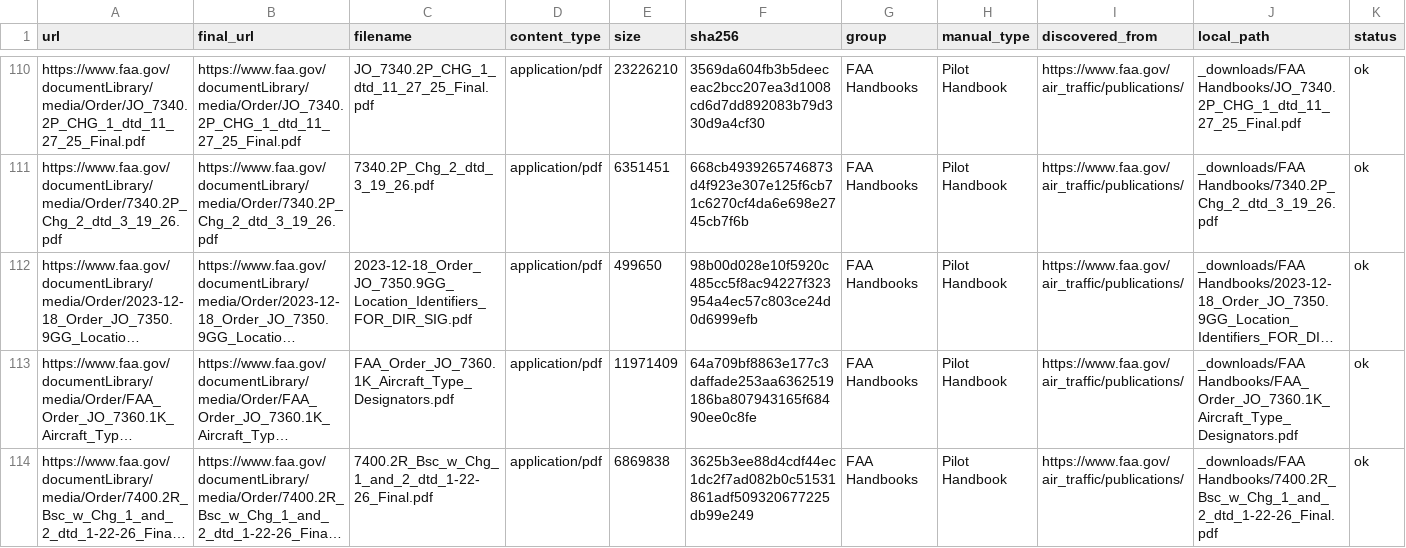
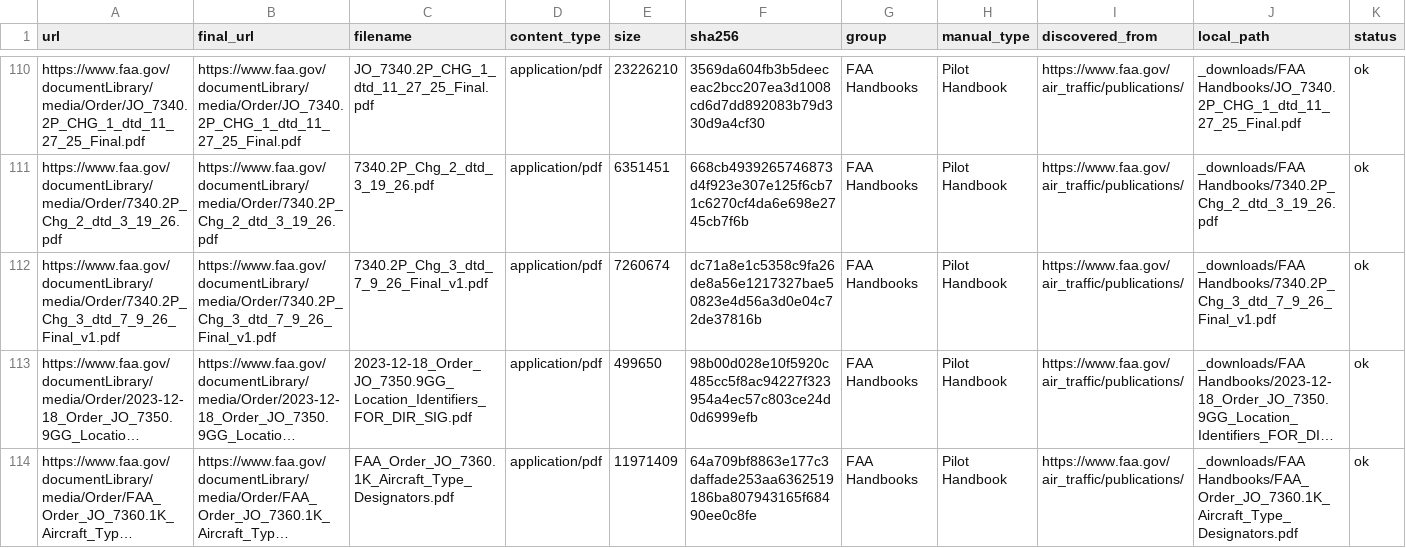
Before and after one commit to V2-Ballistic/flightlines_Data, a CSV file: artifacts/_manifest.csv, drawn as a sheet; only a part is shown, gaps mark what is left out; the shorter side is filled out with more unchanged rows; long unchanged cells end in …; the diff covers the shown part only; the diff names each change by its address in the sheet, - before the commit and + after, or states it on an @@ line.

```diff
--- a/artifacts/_manifest.csv
+++ b/artifacts/_manifest.csv
+row 112: https://www.faa.gov/documentLibrary/media/Order/7340.2P_Chg_3_dtd_7_9_26_Final_v1.pdf | https://www.faa.gov/documentLibrary/media/Order/7340.2P_Chg_3_dtd_7_9_26_Final_v1.pdf | 7340.2P_Chg_3_dtd_7_9_26_Final_v1.pdf | application/pdf | 7260674 | dc71a8e1c5358c9fa26de8a56e1217327bae50823e4d56a3d0e04c72de37816b | FAA Handbooks | Pilot Handbook | https://www.faa.gov/air_traffic/publications/ | _downloads/FAA Handbooks/7340.2P_Chg_3_dtd_7_9_26_Final_v1.pdf | ok
```
Also changed, not shown: 5 added rows, 10 removed rows and 12 edited cells elsewhere in this file, 4 other files.
